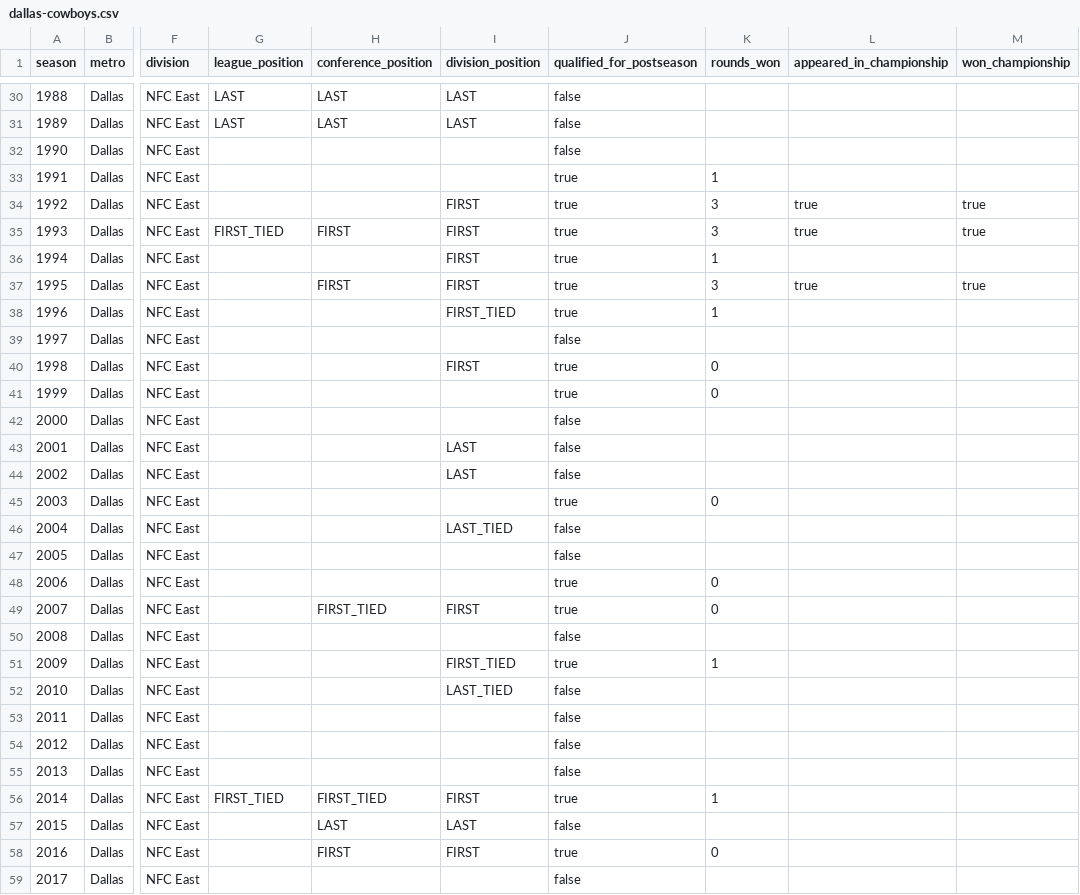
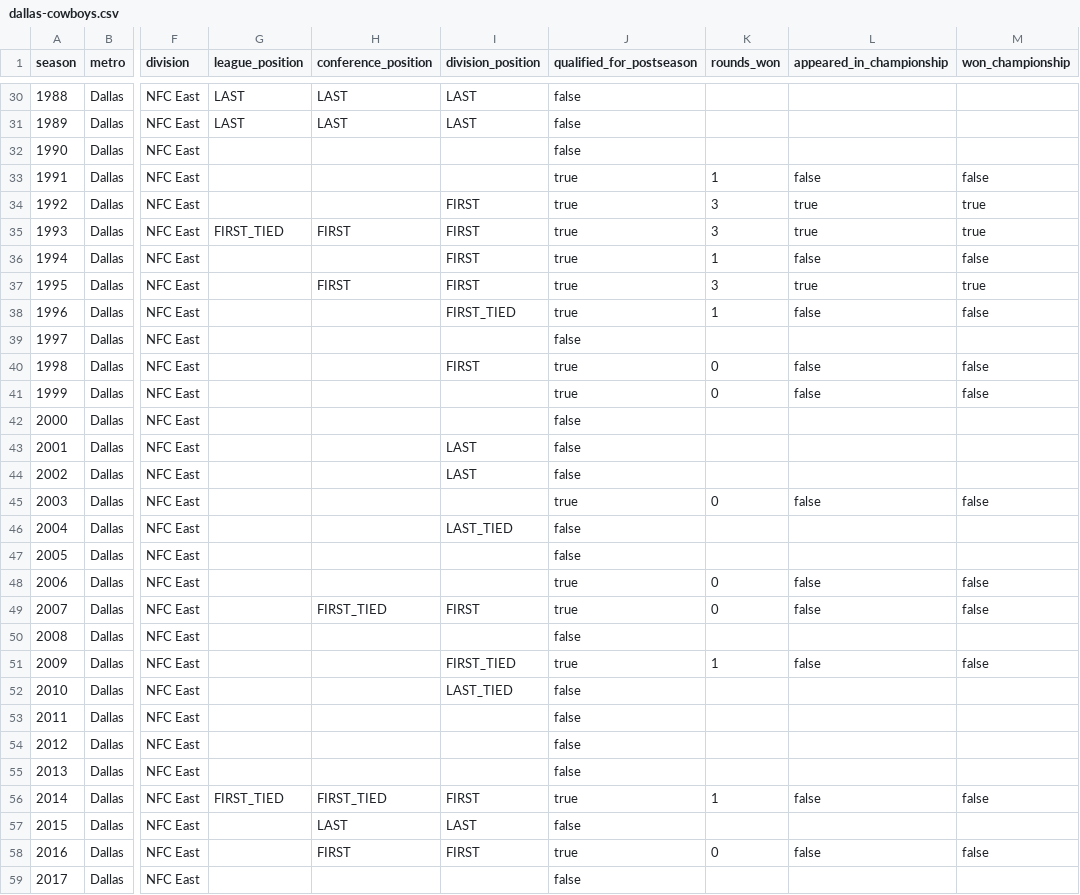
Before and after one commit to mabersold/maximum-futility, a CSV file: src/main/resources/data/nfl/seasons/dallas-cowboys.csv, drawn as a sheet; only a part is shown, gaps mark what is left out; the diff covers the shown part only; the diff names each change by its address in the sheet, - before the commit and + after, or states it on an @@ line.

```diff
--- a/src/main/resources/data/nfl/seasons/dallas-cowboys.csv
+++ b/src/main/resources/data/nfl/seasons/dallas-cowboys.csv
-L33 (appeared_in_championship): (empty)
+L33 (appeared_in_championship): false
-M33 (won_championship): (empty)
+M33 (won_championship): false
-L36 (appeared_in_championship): (empty)
+L36 (appeared_in_championship): false
-M36 (won_championship): (empty)
+M36 (won_championship): false
-L38 (appeared_in_championship): (empty)
+L38 (appeared_in_championship): false
-M38 (won_championship): (empty)
+M38 (won_championship): false
-L40:L41 (appeared_in_championship): (empty)
+L40:L41 (appeared_in_championship): false
-M40:M41 (won_championship): (empty)
+M40:M41 (won_championship): false
-L45 (appeared_in_championship): (empty)
+L45 (appeared_in_championship): false
-M45 (won_championship): (empty)
+M45 (won_championship): false
-L48:L49 (appeared_in_championship): (empty)
+L48:L49 (appeared_in_championship): false
-M48:M49 (won_championship): (empty)
+M48:M49 (won_championship): false
-L51 (appeared_in_championship): (empty)
+L51 (appeared_in_championship): false
-M51 (won_championship): (empty)
+M51 (won_championship): false
-L56 (appeared_in_championship): (empty)
+L56 (appeared_in_championship): false
-M56 (won_championship): (empty)
+M56 (won_championship): false
-L58 (appeared_in_championship): (empty)
+L58 (appeared_in_championship): false
-M58 (won_championship): (empty)
+M58 (won_championship): false
```
Also changed, not shown: 37 edited cells elsewhere in this file, src/main/resources/data/nfl/seasons/green-bay-packers.csv, src/main/resources/data/nfl/seasons/indianapolis-colts.csv, 27 other files.
